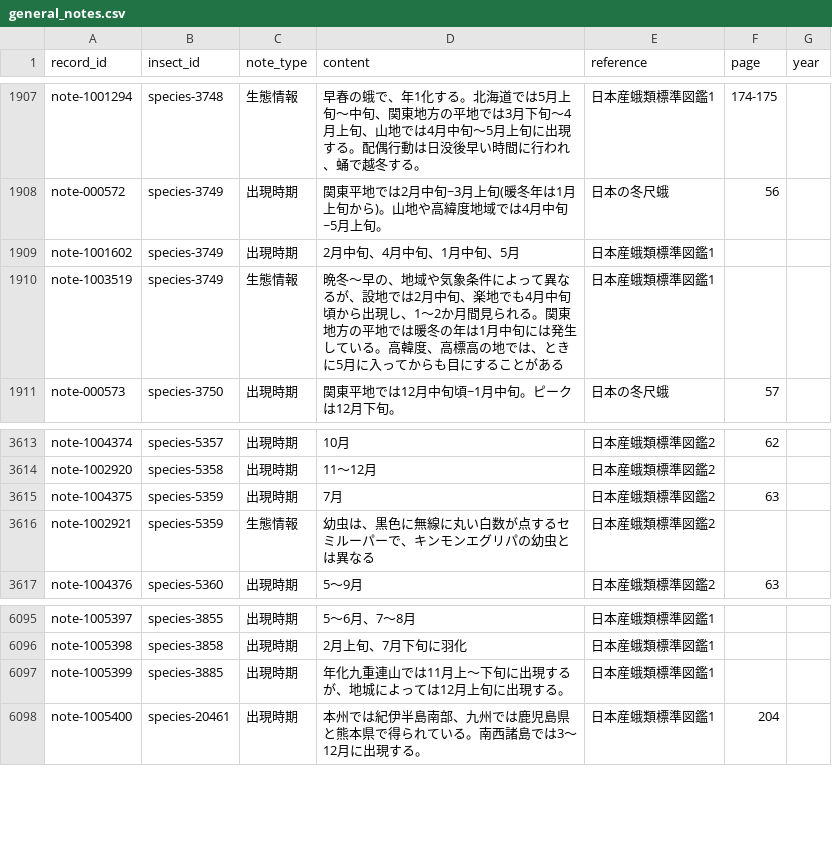
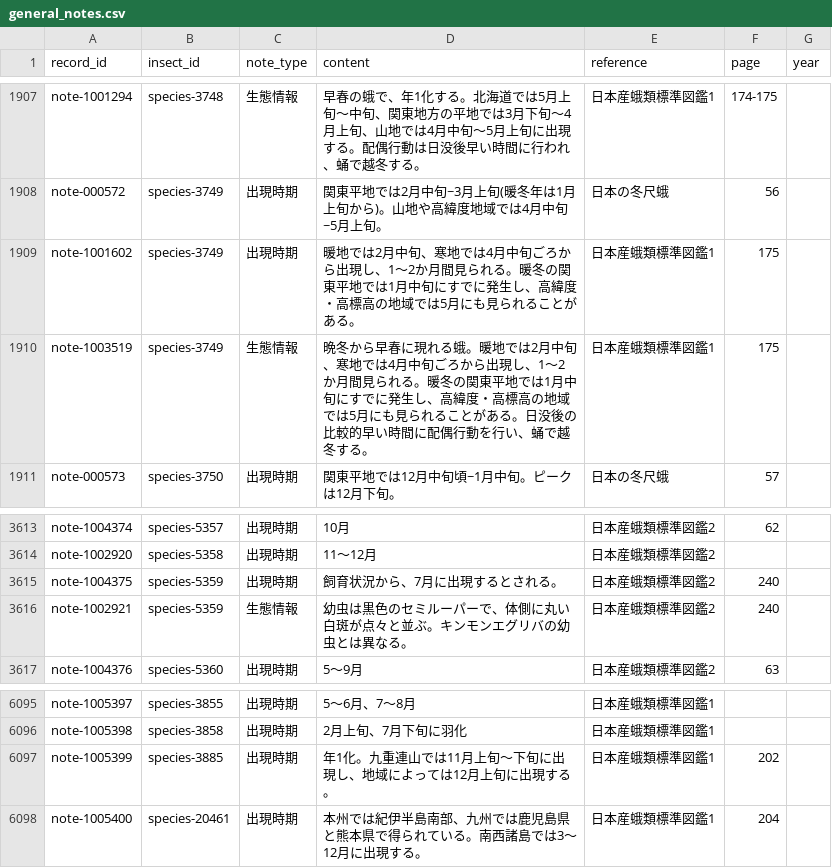
Before and after one commit to orau98/orau98.github.io, a CSV file: normalized_data/general_notes.csv, drawn as a sheet; only a part is shown, gaps mark what is left out.

Commit message:
Verify three additional moth OCR records from the illustrated guides
Record independent readings by Gemini Neon and Claude Opus and correct phenology and larval markings only against the source pages.

```diff
--- a/normalized_data/general_notes.csv
+++ b/normalized_data/general_notes.csv
@@ -1908,4 +1908,4 @@ note-1001294,species-3748,生態情報,早春の蛾で、年1化する。北海
 note-000572,species-3749,出現時期,関東平地では2月中旬~3月上旬(暖冬年は1月上旬から)。山地や高緯度地域では4月中旬~5月上旬。,日本の冬尺蛾,56,
-note-1001602,species-3749,出現時期,2月中旬、4月中旬、1月中旬、5月,日本産蛾類標準図鑑1,,
-note-1003519,species-3749,生態情報,晩冬〜早の、地域や気象条件によって異なるが、設地では2月中旬、楽地でも4月中旬頃から出現し、1～2か月間見られる。関東地方の平地では暖冬の年は1月中旬には発生している。高韓度、高標高の地では、ときに5月に入ってからも目にすることがある,日本産蛾類標準図鑑1,,
+note-1001602,species-3749,出現時期,暖地では2月中旬、寒地では4月中旬ごろから出現し、1〜2か月間見られる。暖冬の関東平地では1月中旬にすでに発生し、高緯度・高標高の地域では5月にも見られることがある。,日本産蛾類標準図鑑1,175,
+note-1003519,species-3749,生態情報,晩冬から早春に現れる蛾。暖地では2月中旬、寒地では4月中旬ごろから出現し、1〜2か月間見られる。暖冬の関東平地では1月中旬にすでに発生し、高緯度・高標高の地域では5月にも見られることがある。日没後の比較的早い時間に配偶行動を行い、蛹で越冬する。,日本産蛾類標準図鑑1,175,
 note-000573,species-3750,出現時期,関東平地では12月中旬頃~1月中旬。ピークは12月下旬。,日本の冬尺蛾,57,
@@ -3614,4 +3614,4 @@ note-1004374,species-5357,出現時期,10月,日本産蛾類標準図鑑2,62,
 note-1002920,species-5358,出現時期,11〜12月,日本産蛾類標準図鑑2,,
-note-1004375,species-5359,出現時期,7月,日本産蛾類標準図鑑2,63,
-note-1002921,species-5359,生態情報,幼虫は、黒色に無線に丸い白数が点するセミルーパーで、キンモンエグリパの幼虫とは異なる,日本産蛾類標準図鑑2,,
+note-1004375,species-5359,出現時期,飼育状況から、7月に出現するとされる。,日本産蛾類標準図鑑2,240,
+note-1002921,species-5359,生態情報,幼虫は黒色のセミルーパーで、体側に丸い白斑が点々と並ぶ。キンモンエグリバの幼虫とは異なる。,日本産蛾類標準図鑑2,240,
 note-1004376,species-5360,出現時期,5～9月,日本産蛾類標準図鑑2,63,
@@ -6096,3 +6096,3 @@ note-1005397,species-3855,出現時期,5～6月、7～8月,日本産蛾類標準
 note-1005398,species-3858,出現時期,2月上旬、7月下旬に羽化,日本産蛾類標準図鑑1,,
-note-1005399,species-3885,出現時期,年化九重連山では11月上～下旬に出現するが、地城によっては12月上旬に出現する。,日本産蛾類標準図鑑1,,
+note-1005399,species-3885,出現時期,年1化。九重連山では11月上旬〜下旬に出現し、地域によっては12月上旬に出現する。,日本産蛾類標準図鑑1,202,
 note-1005400,species-20461,出現時期,本州では紀伊半島南部、九州では鹿児島県と熊本県で得られている。南西諸島では3〜12月に出現する。,日本産蛾類標準図鑑1,204,
```
Also changed, not shown: 3 other files.
